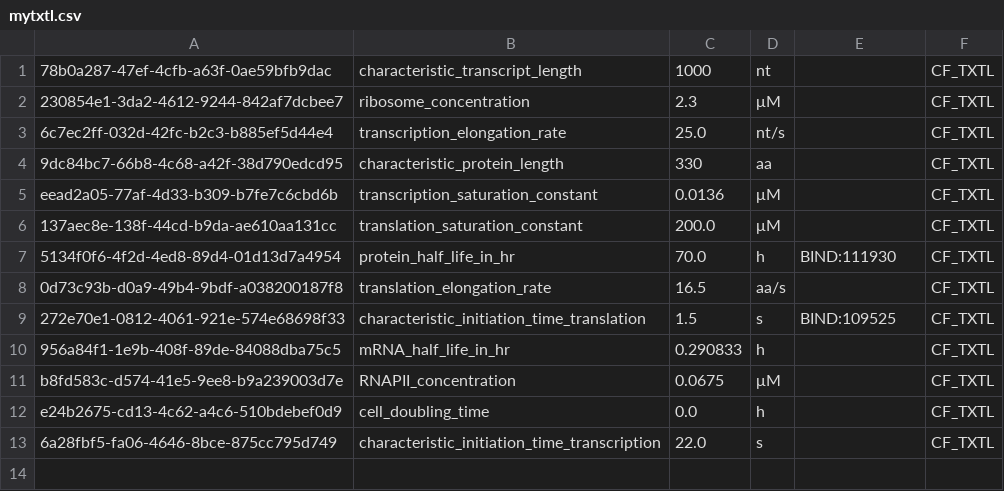
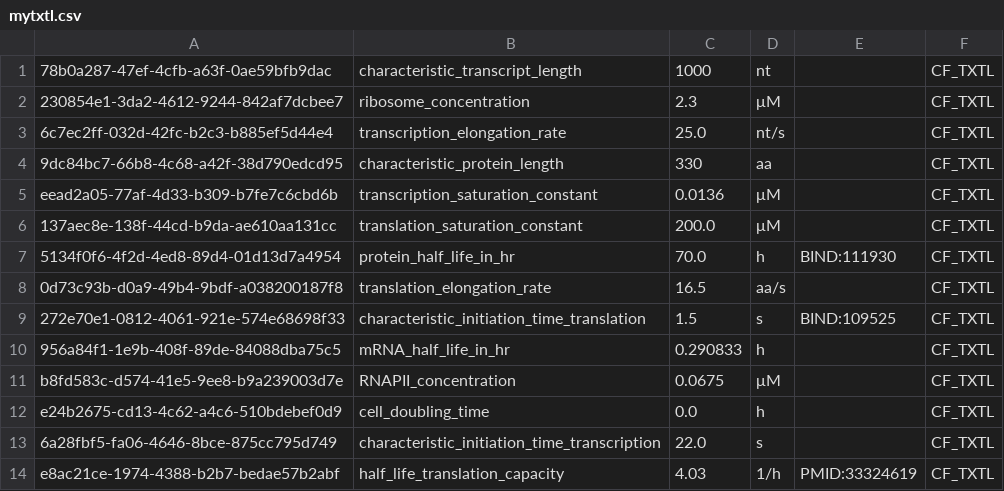
Before and after one commit to varnerlab/TXTLModelParametersDB.jl, a CSV file: src/database/data/mytxtl.csv, drawn as a sheet.

Commit message:
Added translation capacity half life to db
Updated the db with half life translation in CF

```diff
--- a/src/database/data/mytxtl.csv
+++ b/src/database/data/mytxtl.csv
@@ -13 +13,2 @@ e24b2675-cd13-4c62-a4c6-510bdebef0d9,cell_doubling_time,0.0,h,,CF_TXTL
 6a28fbf5-fa06-4646-8bce-875cc795d749,characteristic_initiation_time_transcription,22.0,s,,CF_TXTL
+e8ac21ce-1974-4388-b2b7-bedae57b2abf,half_life_translation_capacity,4.03,1/h,PMID:33324619,CF_TXTL
```
Also changed, not shown: 3 other files.
